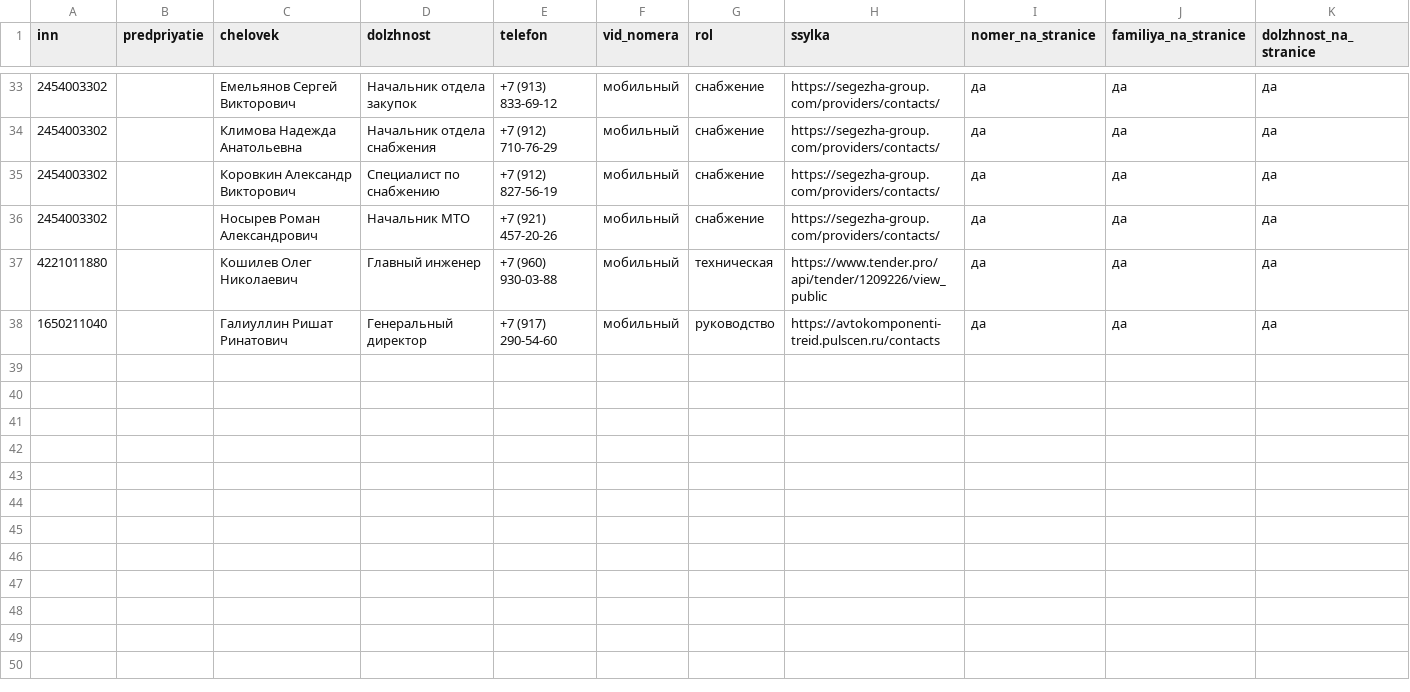
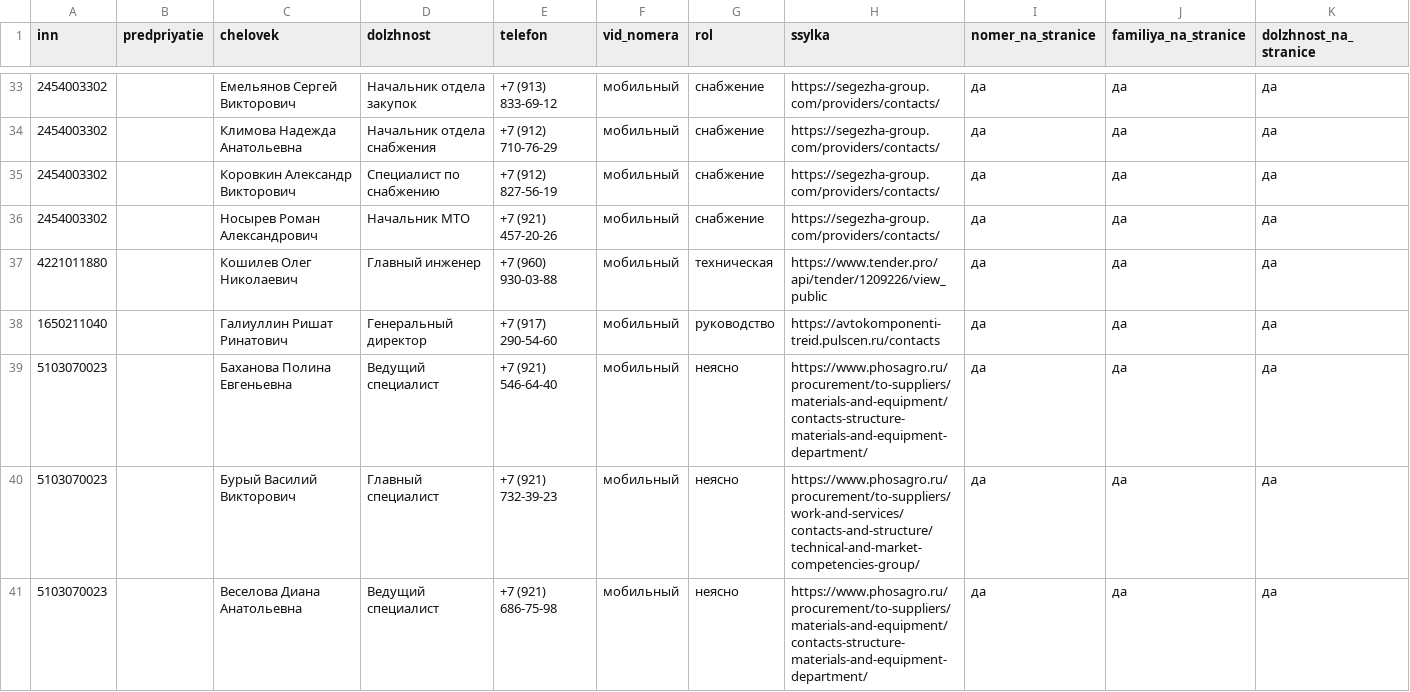
Before and after one commit to kirillrand4-alt/avto, a CSV file: seo-texts/engineers-lens/P25-SVERKA-PERVOISTOCHNIKOV.csv, drawn as a sheet; only a part is shown, gaps mark what is left out; rows hold the shown columns only; the diff names each change by its address in the sheet, - before the commit and + after, or states it on an @@ line.

```diff
--- a/seo-texts/engineers-lens/P25-SVERKA-PERVOISTOCHNIKOV.csv
+++ b/seo-texts/engineers-lens/P25-SVERKA-PERVOISTOCHNIKOV.csv
+row 39: 5103070023 |  | Баханова Полина Евгеньевна | Ведущий специалист | +7 (921) 546-64-40 | мобильный | неясно | https://www.phosagro.ru/procurement/to-suppliers/materials-and-equipment/contacts-structure-materials-and-equipment-department/ | да | да | да
+row 40: 5103070023 |  | Бурый Василий Викторович | Главный специалист | +7 (921) 732-39-23 | мобильный | неясно | https://www.phosagro.ru/procurement/to-suppliers/work-and-services/contacts-and-structure/technical-and-market-competencies-group/ | да | да | да
+row 41: 5103070023 |  | Веселова Диана Анатольевна | Ведущий специалист | +7 (921) 686-75-98 | мобильный | неясно | https://www.phosagro.ru/procurement/to-suppliers/materials-and-equipment/contacts-structure-materials-and-equipment-department/ | да | да | да
```
Also changed, not shown: seo-texts/engineers-lens/P25-LYUDI-S-SAJTOV.csv, seo-texts/engineers-lens/P25-eis-zhurnal.csv, 4 other files.
